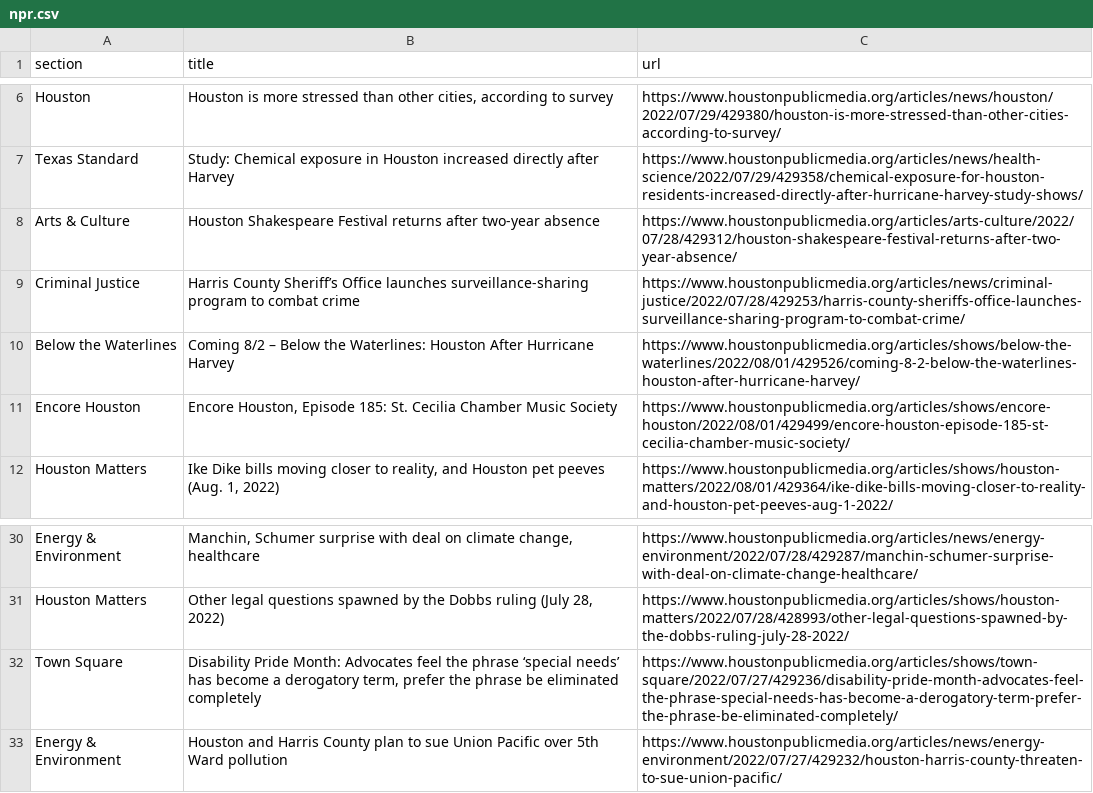
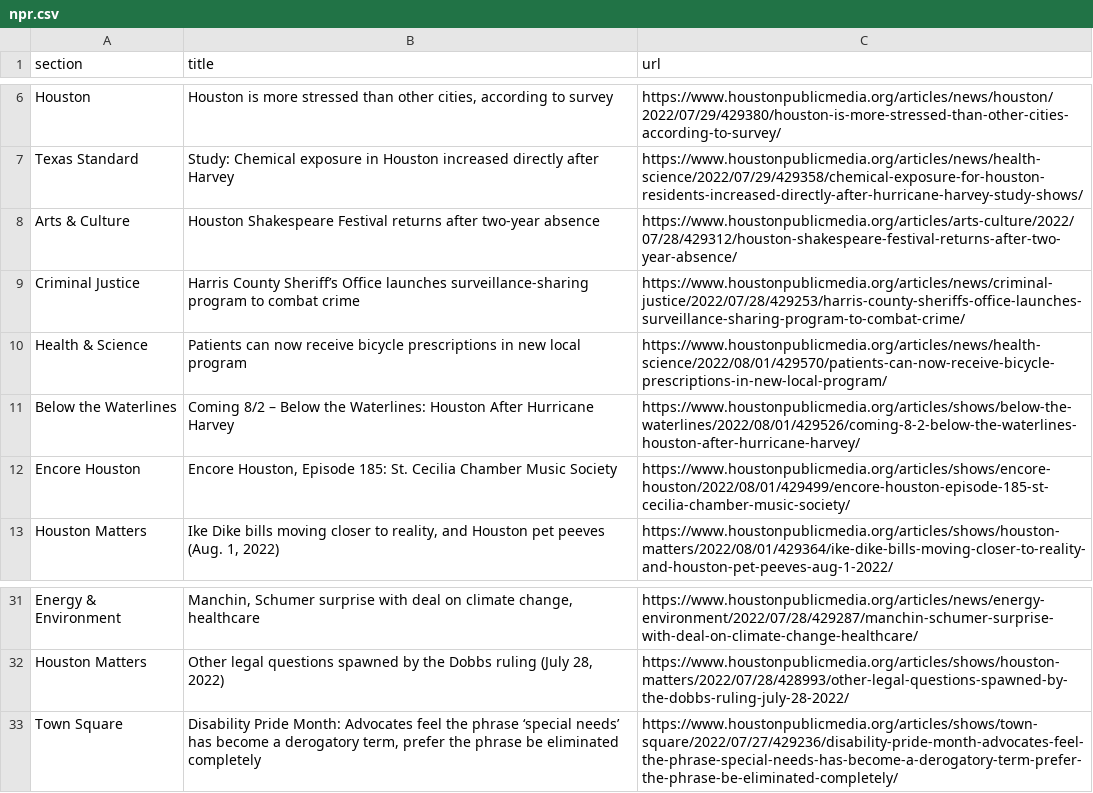
Before and after one commit to jessieblaeser/Autoscraper-Houston-NPR, a CSV file: npr.csv, drawn as a sheet; only a part is shown, gaps mark what is left out; removed rows and columns are numbered as before the commit, all else as after; the diff names each change by its address in the sheet, - before the commit and + after, or states it on an @@ line.

```diff
--- a/npr.csv
+++ b/npr.csv
+row 10: Health & Science | Patients can now receive bicycle prescriptions in new local program | https://www.houstonpublicmedia.org/articles/news/health-science/2022/08/01/429570/patients-can-now-receive-bicycle-prescriptions-in-new-local-program/
-row 33: Energy & Environment | Houston and Harris County plan to sue Union Pacific over 5th Ward pollution | https://www.houstonpublicmedia.org/articles/news/energy-environment/2022/07/27/429232/houston-harris-county-threaten-to-sue-union-pacific/
```
